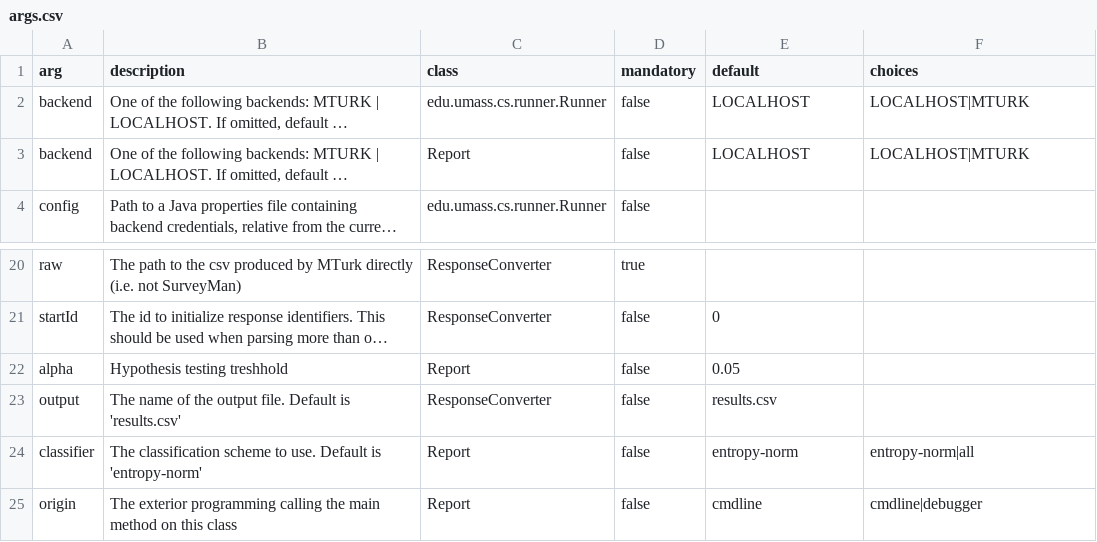
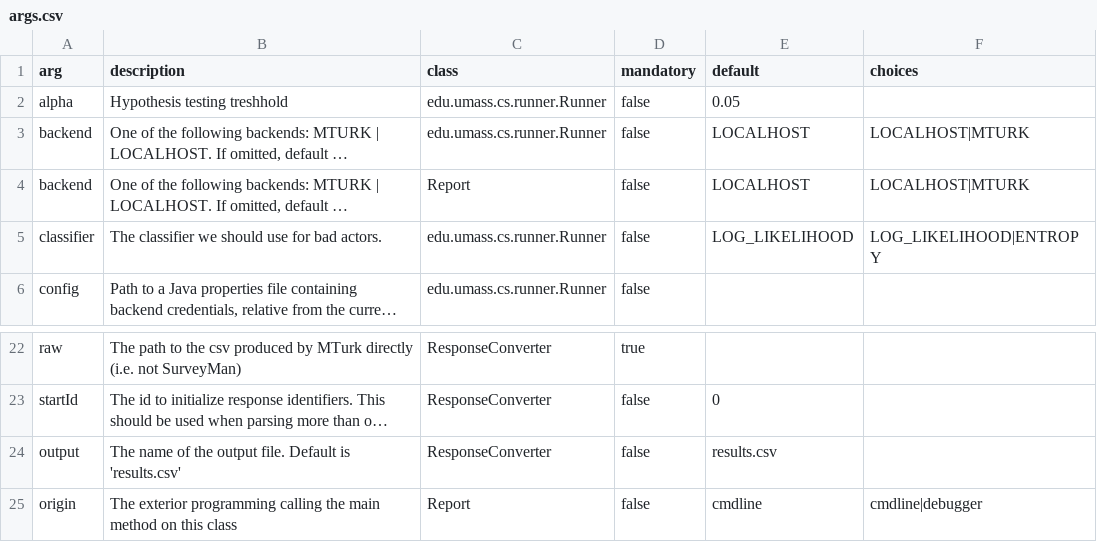
Before and after one commit to SurveyMan/Runner, a CSV file: src/main/resources/args.csv, drawn as a sheet; only a part is shown, gaps mark what is left out; long unchanged cells end in …; removed rows and columns are numbered as before the commit, all else as after; the diff names each change by its address in the sheet, - before the commit and + after, or states it on an @@ line.

```diff
--- a/src/main/resources/args.csv
+++ b/src/main/resources/args.csv
+row 2: alpha | Hypothesis testing treshhold | edu.umass.cs.runner.Runner | false | 0.05
+row 5: classifier | The classifier we should use for bad actors. | edu.umass.cs.runner.Runner | false | LOG_LIKELIHOOD | LOG_LIKELIHOOD|ENTROPY
-row 22: alpha | Hypothesis testing treshhold | Report | false | 0.05
-row 24: classifier | The classification scheme to use. Default is 'entropy-norm' | Report | false | entropy-norm | entropy-norm|all
```
Also changed, not shown: 10 other files.
